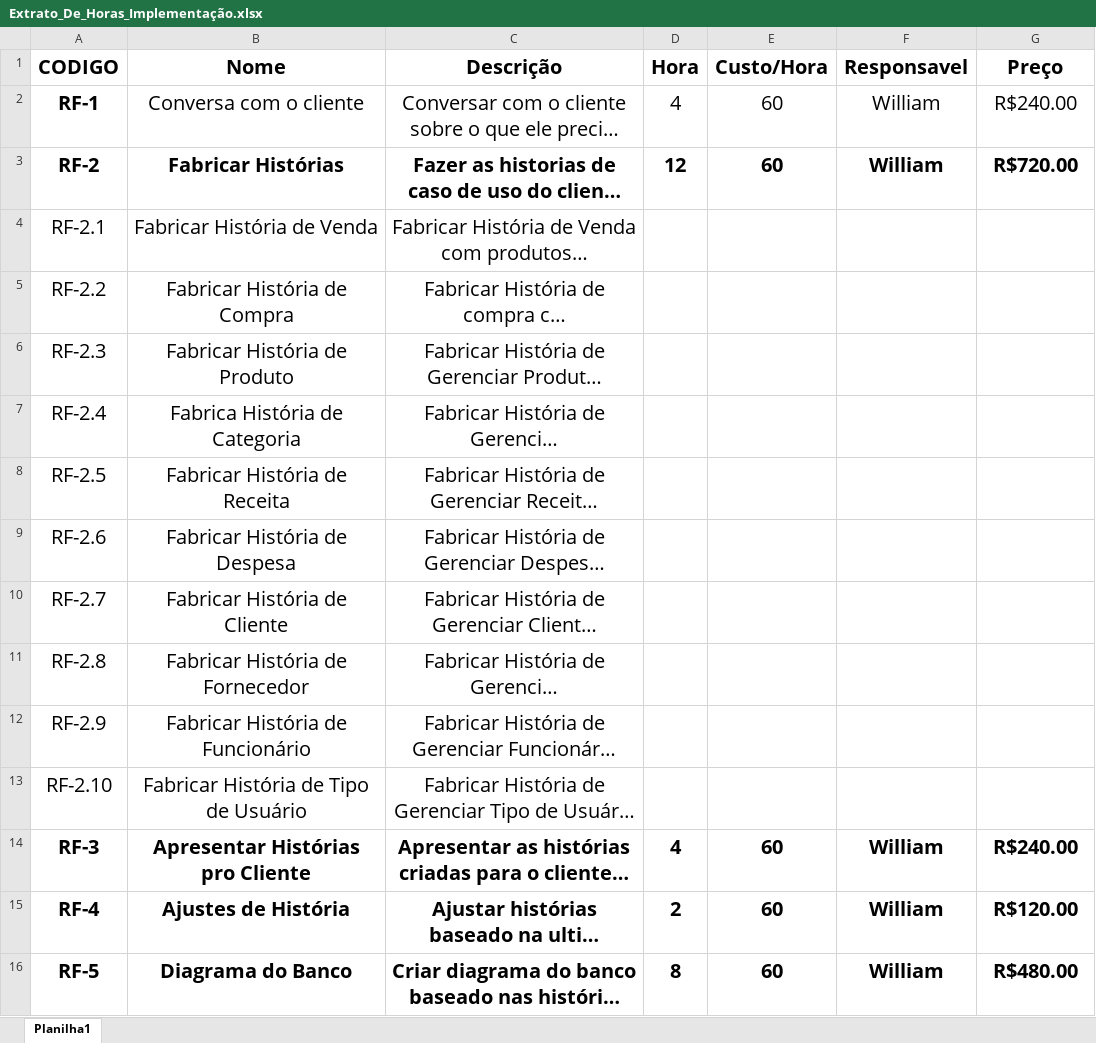
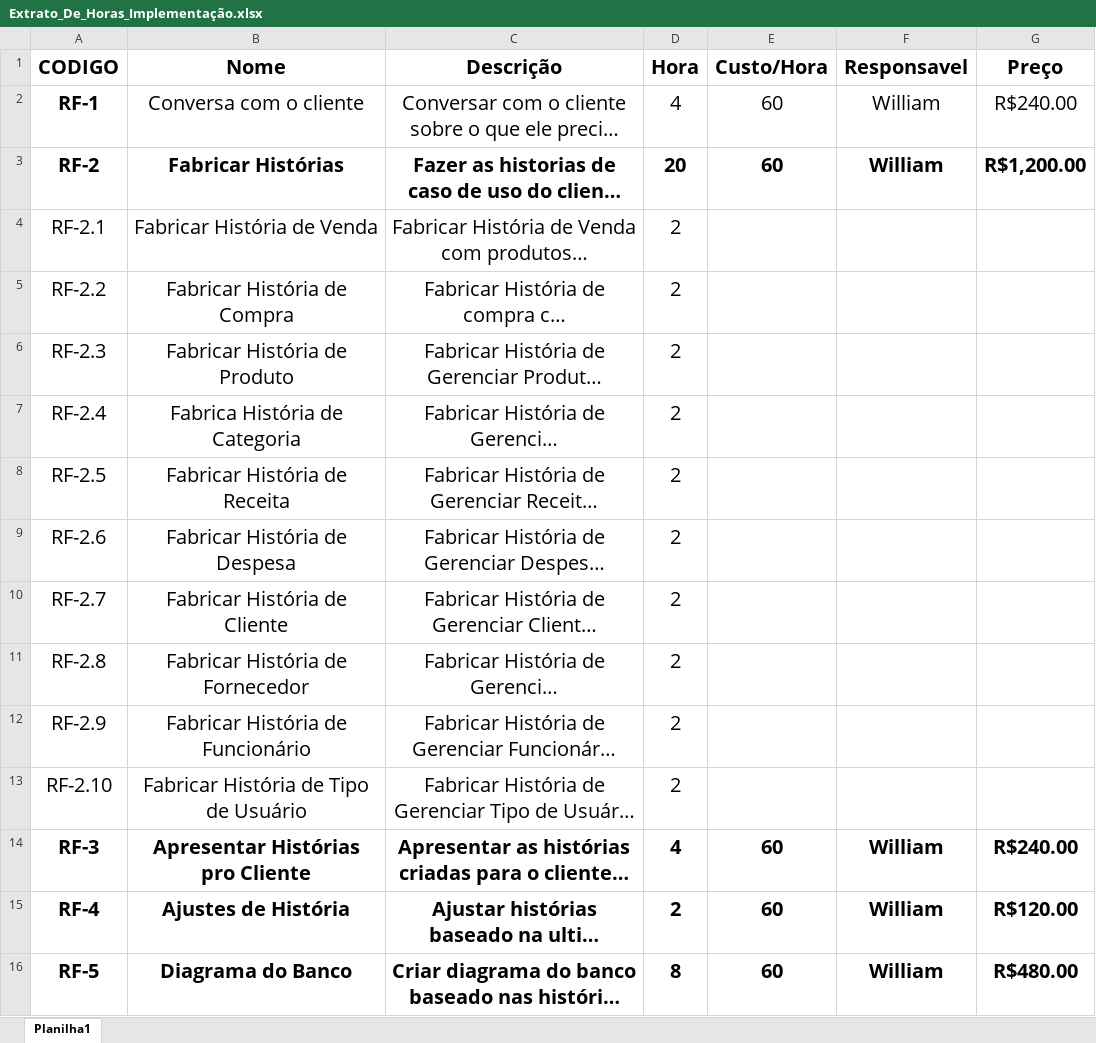
Before and after one commit to willbigas/Mercado, an Excel workbook: arquivos/Extrato_De_Horas_Implementação.xlsx, sheet Planilha1, drawn as a sheet; only a part is shown; long unchanged cells end in …; values as stored, in another font and other column widths than the file's, no borders; the diff covers the shown part only; the diff names each change by its address in the sheet, - before the commit and + after, or states it on an @@ line.

Commit message:
Update Extrato_De_Horas_Implementação.xlsx

```diff
--- a/arquivos/Extrato_De_Horas_Implementação.xlsx (sheet Planilha1)
+++ b/arquivos/Extrato_De_Horas_Implementação.xlsx (sheet Planilha1)
-D3 (Hora): 12
+D3 (Hora): 20
-G3 (Preço): R$720.00
+G3 (Preço): R$1,200.00
-D4:D13 (Hora): (empty)
+D4:D13 (Hora): 2
```
Also changed, not shown: 12 added rows, 2 removed rows, 24 edited cells and cell formats elsewhere in this sheet, formulas that keep their value.
